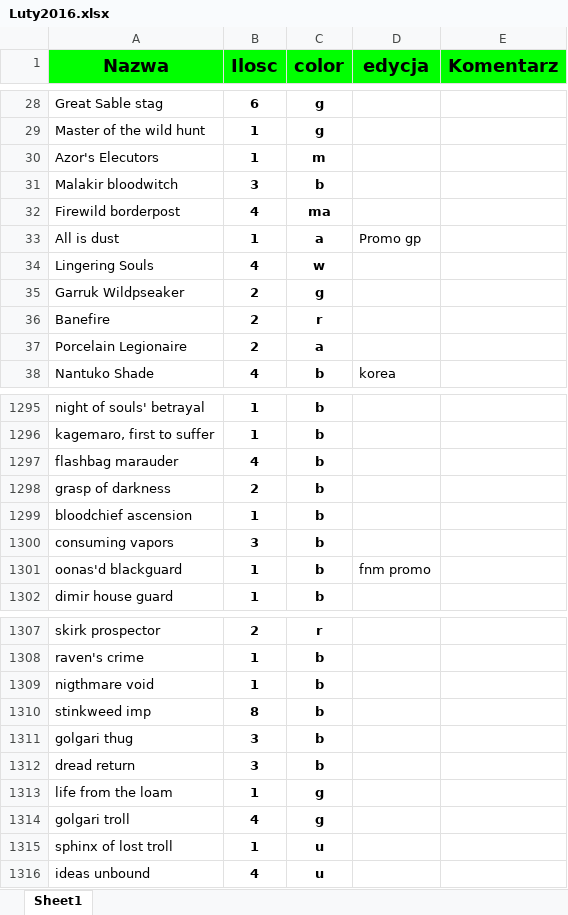
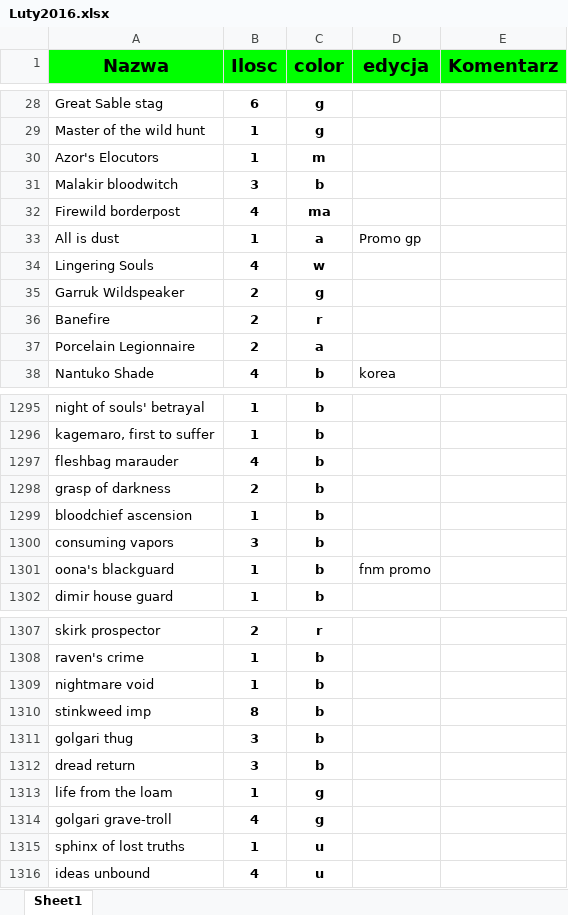
Before and after one commit to tomaszd/priceMTGOChecker, an Excel workbook: Kolekcjoner/Luty2016.xlsx, sheet Sheet1, drawn as a sheet; only a part is shown, gaps mark what is left out; values as stored, in another font and other column widths than the file's, no borders; the diff covers the shown part only; the diff names each change by its address in the sheet, - before the commit and + after, or states it on an @@ line.

```diff
--- a/Kolekcjoner/Luty2016.xlsx (sheet Sheet1)
+++ b/Kolekcjoner/Luty2016.xlsx (sheet Sheet1)
-A30 (Nazwa): Azor's Elecutors
+A30 (Nazwa): Azor's Elocutors
-A35 (Nazwa): Garruk Wildpseaker
+A35 (Nazwa): Garruk Wildspeaker
-A37 (Nazwa): Porcelain Legionaire
+A37 (Nazwa): Porcelain Legionnaire
-A1297 (Nazwa): flashbag marauder
+A1297 (Nazwa): fleshbag marauder
-A1301 (Nazwa): oonas'd blackguard
+A1301 (Nazwa): oona's blackguard
-A1309 (Nazwa): nigthmare void
+A1309 (Nazwa): nightmare void
-A1314 (Nazwa): golgari troll
+A1314 (Nazwa): golgari grave-troll
-A1315 (Nazwa): sphinx of lost troll
+A1315 (Nazwa): sphinx of lost truths
```
Also changed, not shown: 47 edited cells elsewhere in this sheet, 17 other files.
